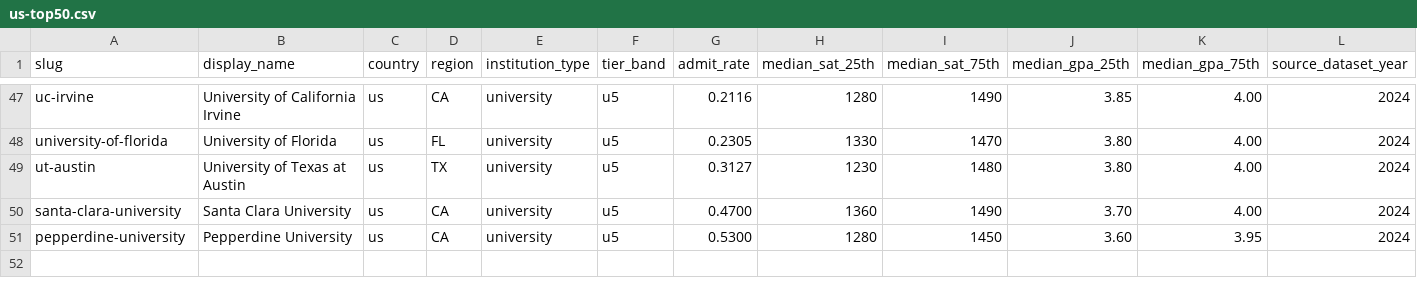
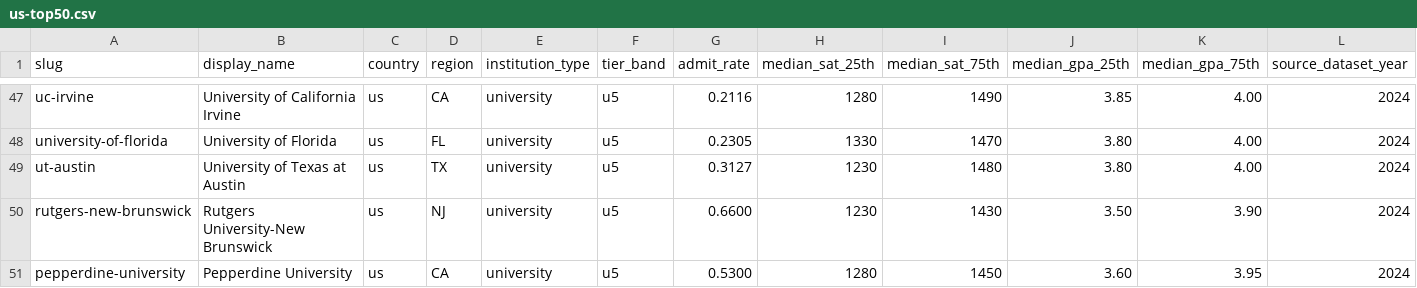
Before and after one commit to vaibhav4046/admitos-prototype, a CSV file: docs/seed-data/us-top50.csv, drawn as a sheet; only a part is shown, gaps mark what is left out; removed rows and columns are numbered as before the commit, all else as after; the diff names each change by its address in the sheet, - before the commit and + after, or states it on an @@ line.

```diff
--- a/docs/seed-data/us-top50.csv
+++ b/docs/seed-data/us-top50.csv
-row 50: santa-clara-university | Santa Clara University | us | CA | university | u5 | 0.4700 | 1360 | 1490 | 3.70 | 4.00 | 2024
+row 50: rutgers-new-brunswick | Rutgers University-New Brunswick | us | NJ | university | u5 | 0.6600 | 1230 | 1430 | 3.50 | 3.90 | 2024
```
Also changed, not shown: docs/seed-data/us-top-lacs.csv, 13 other files.
